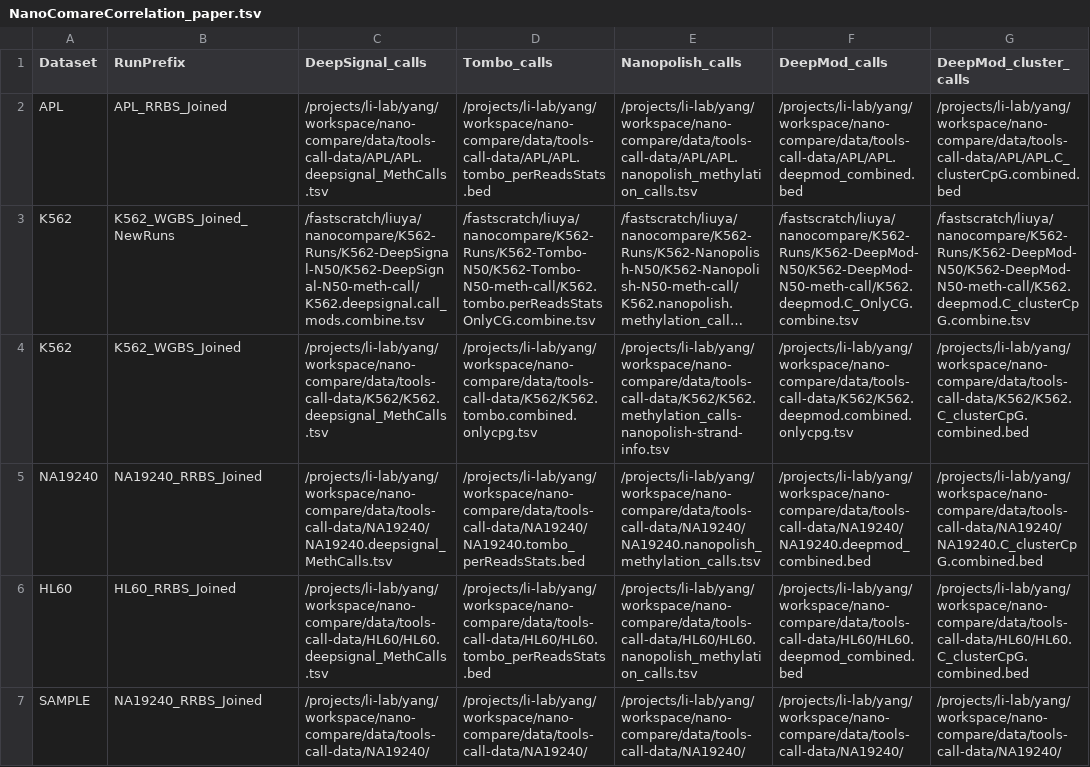
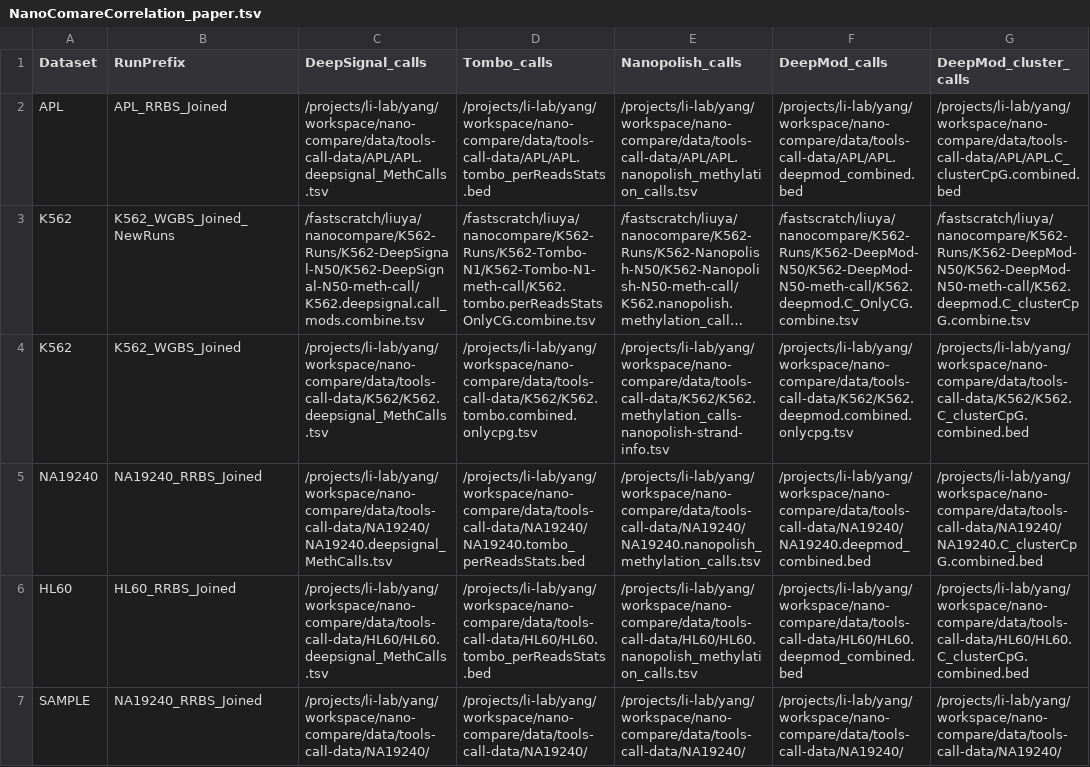
Before and after one commit to LabShengLi/nanome, a TSV file: src/nanocompare/meth_stats/NanoComareCorrelation_paper.tsv, drawn as a sheet; only a part is shown; long unchanged cells end in …; the diff names each change by its address in the sheet, - before the commit and + after, or states it on an @@ line.

Commit message:
Fix Tombo import as |LLR|>2.5 is methylated, or else is unmethylated.

```diff
--- a/src/nanocompare/meth_stats/NanoComareCorrelation_paper.tsv
+++ b/src/nanocompare/meth_stats/NanoComareCorrelation_paper.tsv
-D3 (Tombo_calls): /fastscratch/liuya/nanocompare/K562-Runs/K562-Tombo-N50/K562-Tombo-N50-meth-call/K562.tombo.perReadsStatsOnlyCG.combine.tsv
+D3 (Tombo_calls): /fastscratch/liuya/nanocompare/K562-Runs/K562-Tombo-N1/K562-Tombo-N1-meth-call/K562.tombo.perReadsStatsOnlyCG.combine.tsv
```
Also changed, not shown: 5 other files.
